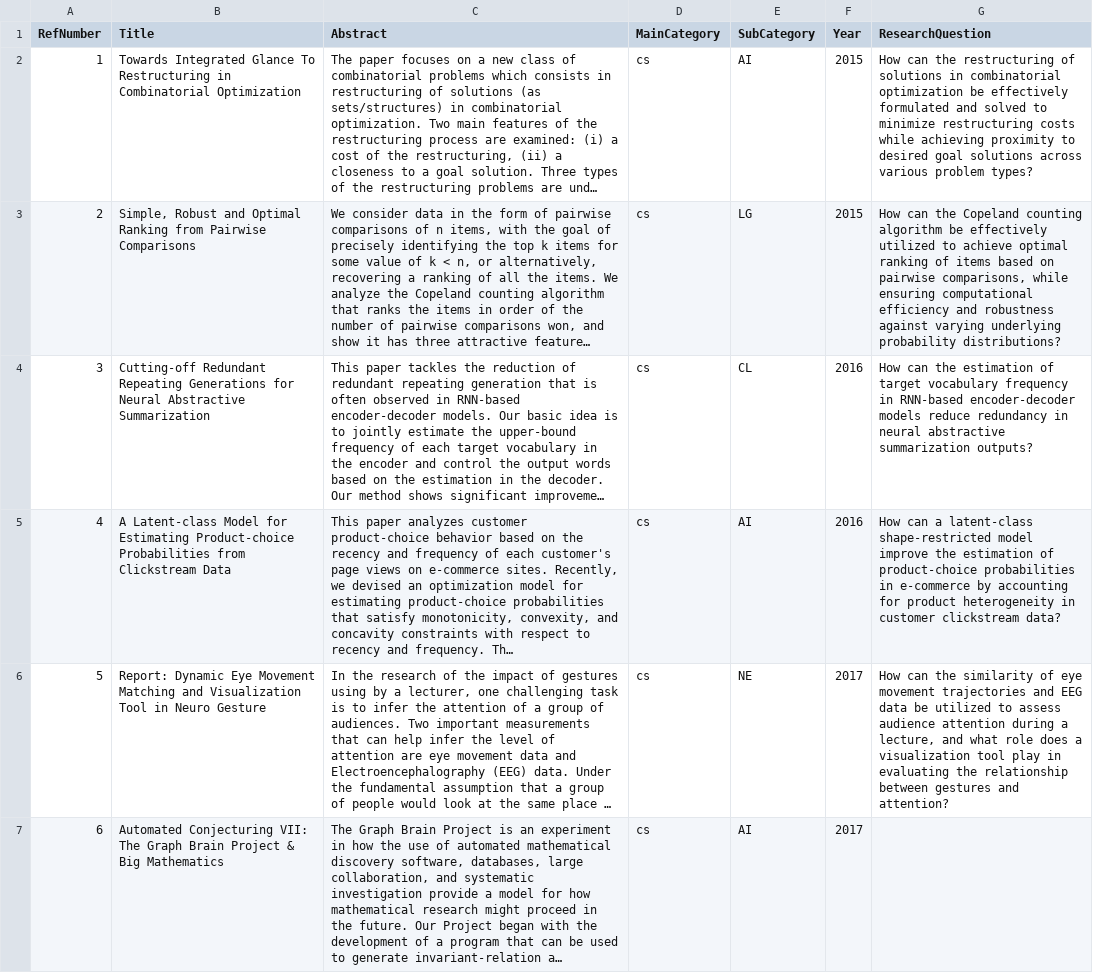
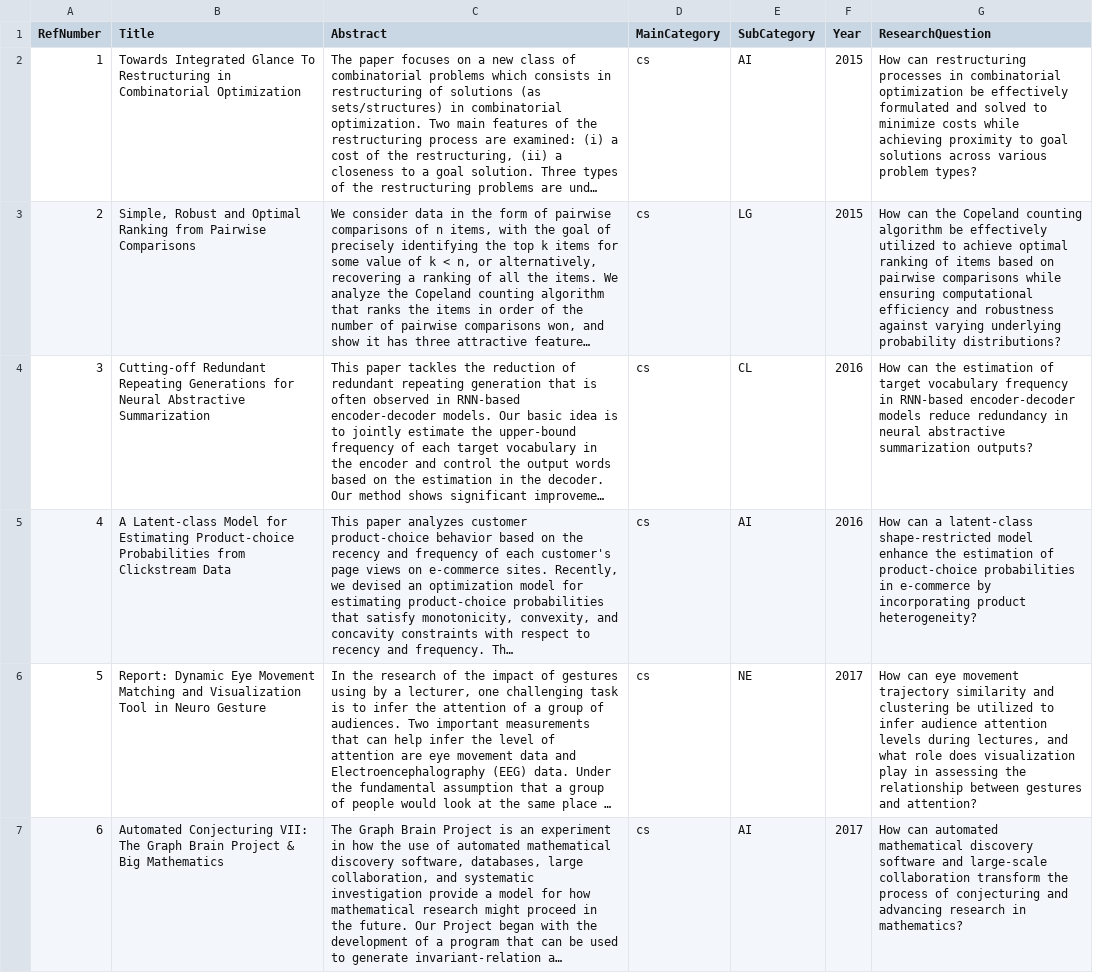
Before and after one commit to francescacarlon/automate_LLMs_research, a CSV file: arxiv_csAI_2015_2025_with_Abstract_RQ.csv, drawn as a sheet; only a part is shown; long unchanged cells end in …; the diff covers the shown part only; the diff names each change by its address in the sheet, - before the commit and + after, or states it on an @@ line.

```diff
--- a/arxiv_csAI_2015_2025_with_Abstract_RQ.csv
+++ b/arxiv_csAI_2015_2025_with_Abstract_RQ.csv
-G2 (ResearchQuestion): How can the restructuring of solutions in combinatorial optimization be effectively formulated and solved to minimize restructuring costs while achieving proximity to desired goal solutions…
+G2 (ResearchQuestion): How can restructuring processes in combinatorial optimization be effectively formulated and solved to minimize costs while achieving proximity to goal solutions…
-G3 (ResearchQuestion): …on pairwise comparisons, while ensuring…
+G3 (ResearchQuestion): …on pairwise comparisons while ensuring…
-G5 (ResearchQuestion): …shape-restricted model improve the estimation of product-choice probabilities in e-commerce by accounting for product heterogeneity in customer clickstream data?
+G5 (ResearchQuestion): …shape-restricted model enhance the estimation of product-choice probabilities in e-commerce by incorporating product heterogeneity?
-G6 (ResearchQuestion): How can the similarity of eye movement trajectories and EEG data be utilized to assess audience attention during a lecture, and what role does a visualization tool play in evaluating the relationship…
+G6 (ResearchQuestion): How can eye movement trajectory similarity and clustering be utilized to infer audience attention levels during lectures, and what role does visualization play in assessing the relationship…
-G7 (ResearchQuestion): (empty)
+G7 (ResearchQuestion): How can automated mathematical discovery software and large-scale collaboration transform the process of conjecturing and advancing research in mathematics?
```
Also changed, not shown: 21 edited cells elsewhere in this file, 1 other file.
